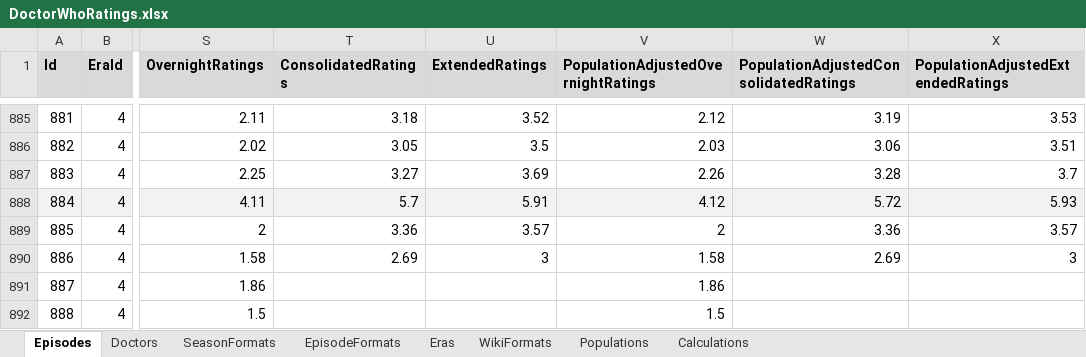
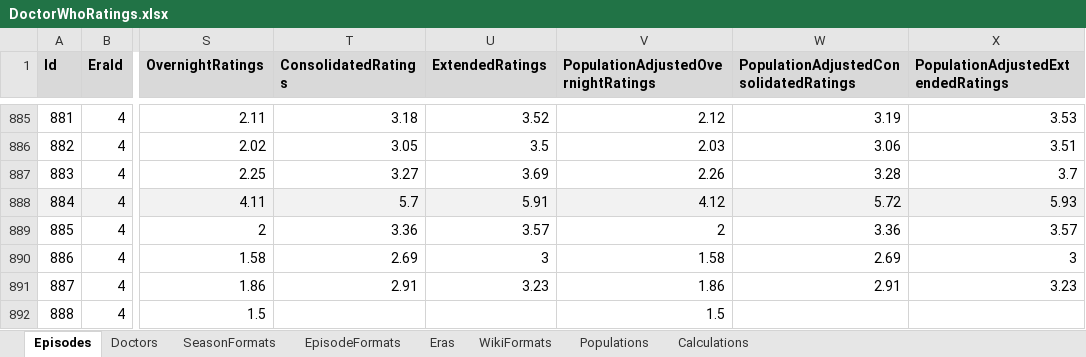
Before and after one commit to russell-mason/doctor-who-ratings, an Excel workbook: DoctorWhoRatings.WebClient/wwwroot/data/DoctorWhoRatings.xlsx, sheet Episodes, drawn as a sheet; only a part is shown, gaps mark what is left out; values as stored, in another font and other column widths than the file's, no borders; the diff names each change by its address in the sheet, - before the commit and + after, or states it on an @@ line.

Commit message:
Update ratings - Consolidated/Extended- S15E04

```diff
--- a/DoctorWhoRatings.WebClient/wwwroot/data/DoctorWhoRatings.xlsx (sheet Episodes)
+++ b/DoctorWhoRatings.WebClient/wwwroot/data/DoctorWhoRatings.xlsx (sheet Episodes)
-T891 (ConsolidatedRatings): (empty)
+T891 (ConsolidatedRatings): 2.91
-U891 (ExtendedRatings): (empty)
+U891 (ExtendedRatings): 3.23
-W891: (empty)
+W891: 2.91
-X891: (empty)
+X891: 3.23
```
